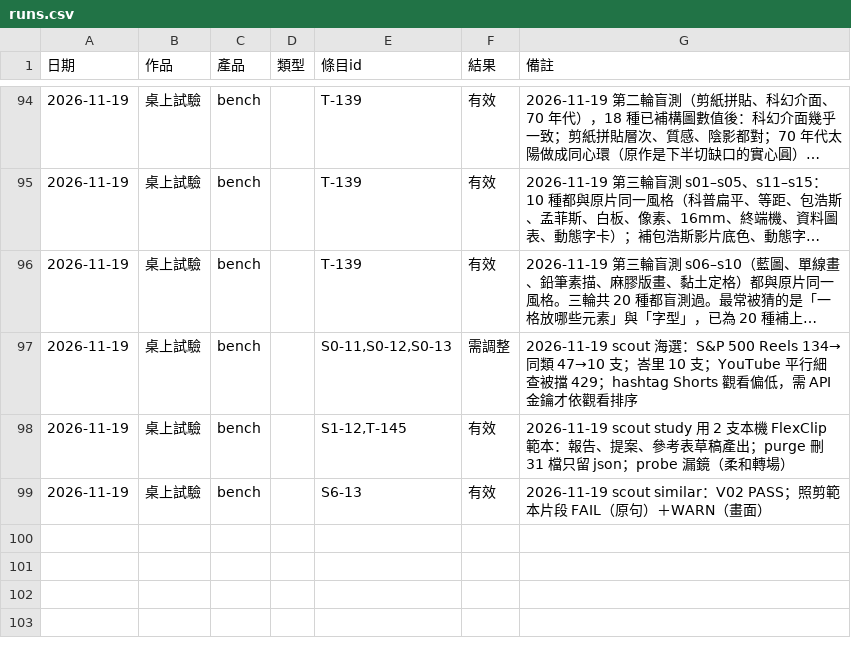
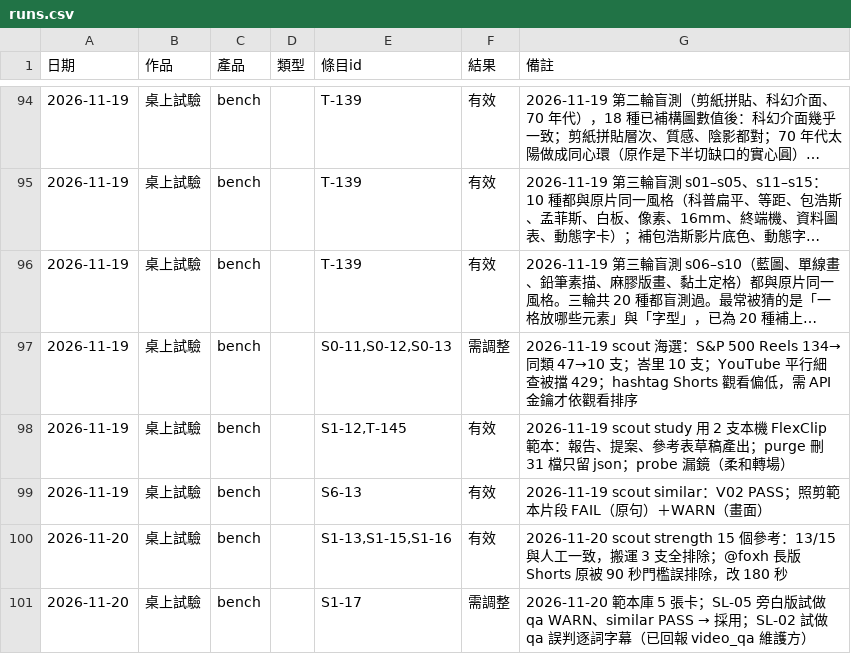
Before and after one commit to mick3412/production-playbook, a CSV file: data/runs.csv, drawn as a sheet; only a part is shown, gaps mark what is left out; long unchanged cells end in ….

```diff
--- a/data/runs.csv
+++ b/data/runs.csv
@@ -99 +99,3 @@
 "2026-11-19","桌上試驗","bench","","S6-13","有效","2026-11-19 scout similar：V02 PASS；照剪範本片段 FAIL（原句）＋WARN（畫面）"
+"2026-11-20","桌上試驗","bench","","S1-13,S1-15,S1-16","有效","2026-11-20 scout strength 15 個參考：13/15 與人工一致，搬運 3 支全排除；@foxh 長版 Shorts 原被 90 秒門檻誤排除，改 180 秒"
+"2026-11-20","桌上試驗","bench","","S1-17","需調整","2026-11-20 範本庫 5 張卡；SL-05 旁白版試做 qa WARN、similar PASS → 採用；SL-02 試做 qa 誤判逐詞字幕（已回報 video_qa 維護方）"
```
Also changed, not shown: data/entries.csv, data/recipes.csv, 12 other files.
